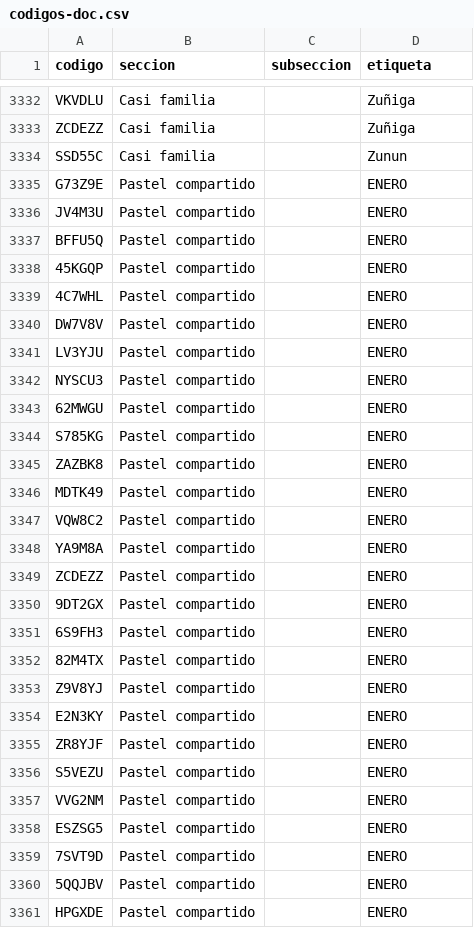
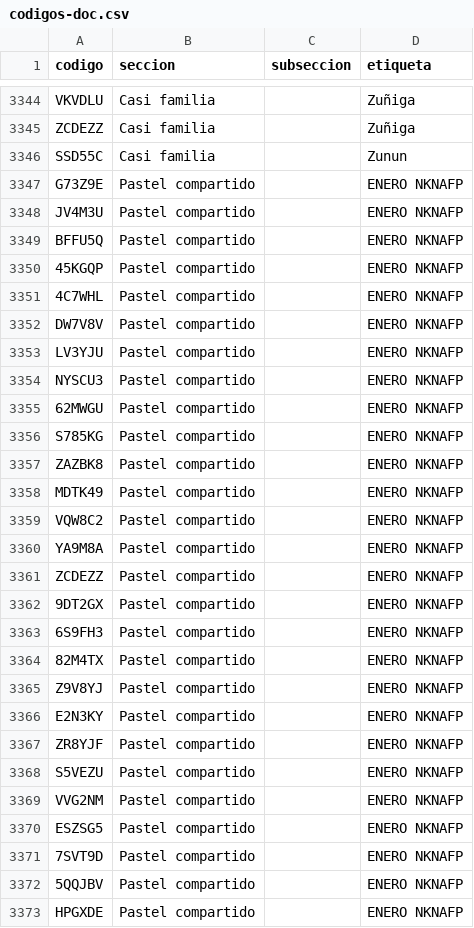
Before and after one commit to jaguarOR/espacio-unam-codigos, a CSV file: datos/codigos-doc.csv, drawn as a sheet; only a part is shown, gaps mark what is left out; the diff covers the shown part only.

```diff
--- a/datos/codigos-doc.csv
+++ b/datos/codigos-doc.csv
@@ -3334,28 +3346,28 @@ ZCDEZZ,Casi familia,,Zuñiga
 SSD55C,Casi familia,,Zunun
-G73Z9E,Pastel compartido,,ENERO
-JV4M3U,Pastel compartido,,ENERO
-BFFU5Q,Pastel compartido,,ENERO
-45KGQP,Pastel compartido,,ENERO
-4C7WHL,Pastel compartido,,ENERO
-DW7V8V,Pastel compartido,,ENERO
-LV3YJU,Pastel compartido,,ENERO
-NYSCU3,Pastel compartido,,ENERO
-62MWGU,Pastel compartido,,ENERO
-S785KG,Pastel compartido,,ENERO
-ZAZBK8,Pastel compartido,,ENERO
-MDTK49,Pastel compartido,,ENERO
-VQW8C2,Pastel compartido,,ENERO
-YA9M8A,Pastel compartido,,ENERO
-ZCDEZZ,Pastel compartido,,ENERO
-9DT2GX,Pastel compartido,,ENERO
-6S9FH3,Pastel compartido,,ENERO
-82M4TX,Pastel compartido,,ENERO
-Z9V8YJ,Pastel compartido,,ENERO
-E2N3KY,Pastel compartido,,ENERO
-ZR8YJF,Pastel compartido,,ENERO
-S5VEZU,Pastel compartido,,ENERO
-VVG2NM,Pastel compartido,,ENERO
-ESZSG5,Pastel compartido,,ENERO
-7SVT9D,Pastel compartido,,ENERO
-5QQJBV,Pastel compartido,,ENERO
-HPGXDE,Pastel compartido,,ENERO
+G73Z9E,Pastel compartido,,ENERO NKNAFP
+JV4M3U,Pastel compartido,,ENERO NKNAFP
+BFFU5Q,Pastel compartido,,ENERO NKNAFP
+45KGQP,Pastel compartido,,ENERO NKNAFP
+4C7WHL,Pastel compartido,,ENERO NKNAFP
+DW7V8V,Pastel compartido,,ENERO NKNAFP
+LV3YJU,Pastel compartido,,ENERO NKNAFP
+NYSCU3,Pastel compartido,,ENERO NKNAFP
+62MWGU,Pastel compartido,,ENERO NKNAFP
+S785KG,Pastel compartido,,ENERO NKNAFP
+ZAZBK8,Pastel compartido,,ENERO NKNAFP
+MDTK49,Pastel compartido,,ENERO NKNAFP
+VQW8C2,Pastel compartido,,ENERO NKNAFP
+YA9M8A,Pastel compartido,,ENERO NKNAFP
+ZCDEZZ,Pastel compartido,,ENERO NKNAFP
+9DT2GX,Pastel compartido,,ENERO NKNAFP
+6S9FH3,Pastel compartido,,ENERO NKNAFP
+82M4TX,Pastel compartido,,ENERO NKNAFP
+Z9V8YJ,Pastel compartido,,ENERO NKNAFP
+E2N3KY,Pastel compartido,,ENERO NKNAFP
+ZR8YJF,Pastel compartido,,ENERO NKNAFP
+S5VEZU,Pastel compartido,,ENERO NKNAFP
+VVG2NM,Pastel compartido,,ENERO NKNAFP
+ESZSG5,Pastel compartido,,ENERO NKNAFP
+7SVT9D,Pastel compartido,,ENERO NKNAFP
+5QQJBV,Pastel compartido,,ENERO NKNAFP
+HPGXDE,Pastel compartido,,ENERO NKNAFP
```
Also changed, not shown: 21 added rows, 1 removed row, 1 moved row and 26 edited cells elsewhere in this file, 10 other files.
